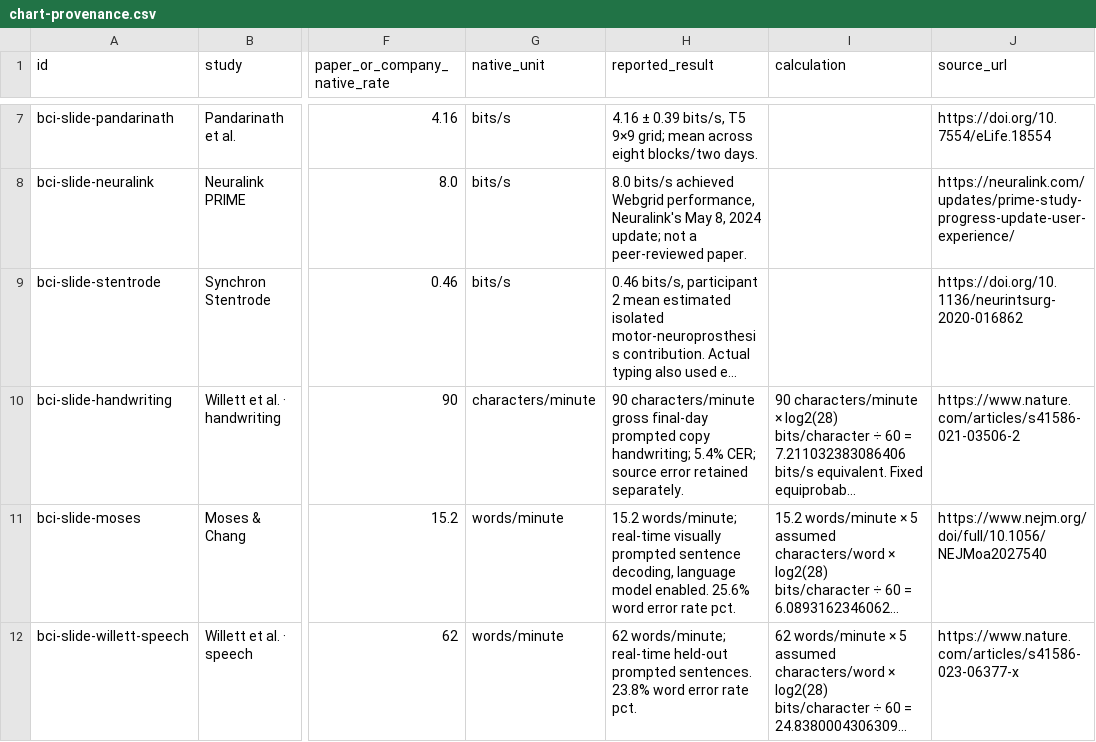
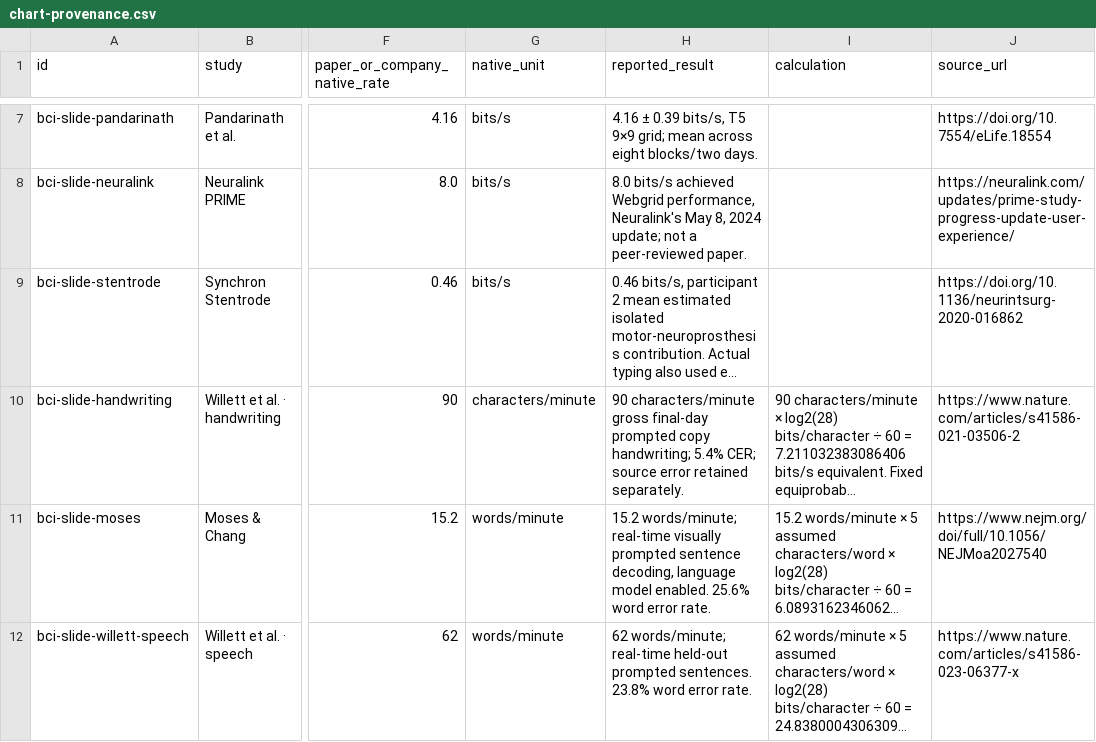
Before and after one commit to protocol/neuro-atlas, a CSV file: docs/bci-study-data/chart-provenance.csv, drawn as a sheet; only a part is shown, gaps mark what is left out; long unchanged cells end in …; the diff covers the shown part only; the diff names each change by its address in the sheet, - before the commit and + after, or states it on an @@ line.

Commit message:
fix: clarify BCI error labels and reported timing precision

```diff
--- a/docs/bci-study-data/chart-provenance.csv
+++ b/docs/bci-study-data/chart-provenance.csv
-H11 (reported_result): …word error rate pct.
+H11 (reported_result): …word error rate.
-H12 (reported_result): …word error rate pct.
+H12 (reported_result): …word error rate.
```
Also changed, not shown: 3 edited cells elsewhere in this file, 4 other files.
